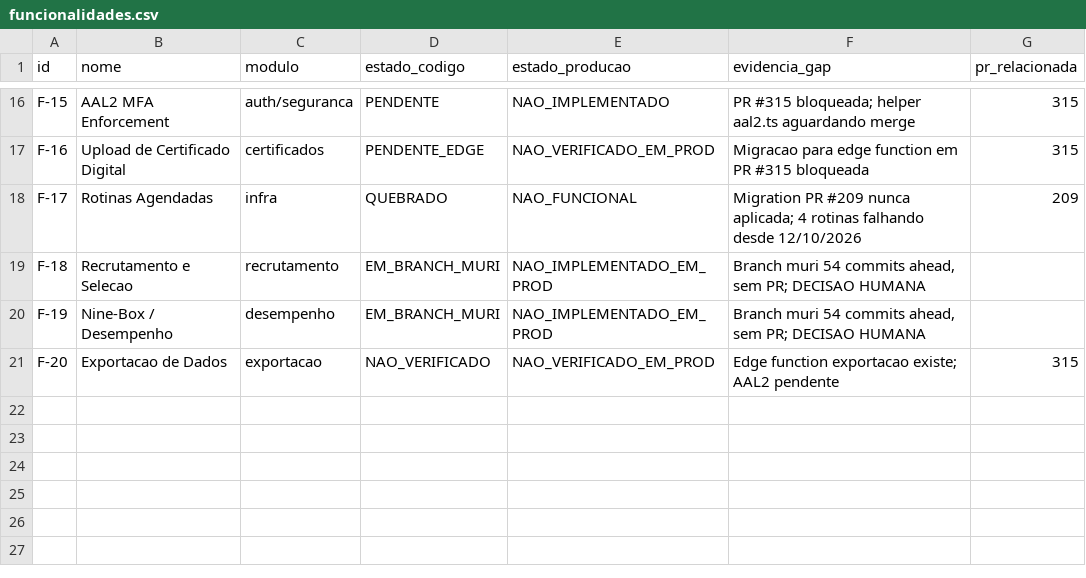
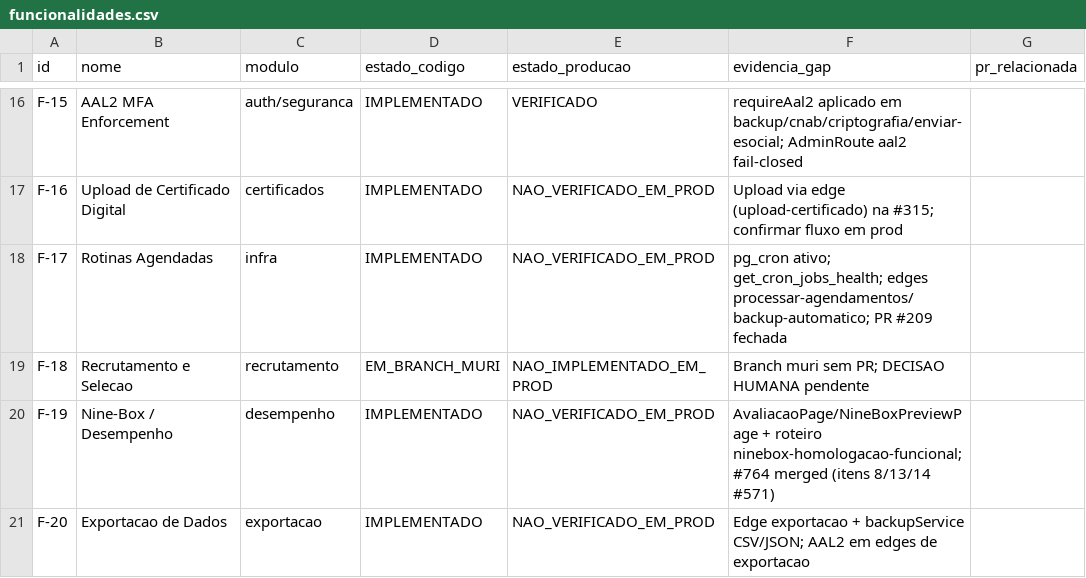
Before and after one commit to adm01-debug/Departamento_Pessoal_V3, a CSV file: analise-prs/funcionalidades.csv, drawn as a sheet; only a part is shown, gaps mark what is left out; the diff covers the shown part only; the diff names each change by its address in the sheet, - before the commit and + after, or states it on an @@ line.

```diff
--- a/analise-prs/funcionalidades.csv
+++ b/analise-prs/funcionalidades.csv
-D16 (estado_codigo): PENDENTE
+D16 (estado_codigo): IMPLEMENTADO
-E16 (estado_producao): NAO_IMPLEMENTADO
+E16 (estado_producao): VERIFICADO
-F16 (evidencia_gap): PR #315 bloqueada; helper aal2.ts aguardando merge
+F16 (evidencia_gap): requireAal2 aplicado em backup/cnab/criptografia/enviar-esocial; AdminRoute aal2 fail-closed
-G16:G17 (pr_relacionada): 315
+G16:G17 (pr_relacionada): (empty)
-D17 (estado_codigo): PENDENTE_EDGE
+D17 (estado_codigo): IMPLEMENTADO
-F17 (evidencia_gap): Migracao para edge function em PR #315 bloqueada
+F17 (evidencia_gap): Upload via edge (upload-certificado) na #315; confirmar fluxo em prod
-D18 (estado_codigo): QUEBRADO
+D18 (estado_codigo): IMPLEMENTADO
-E18 (estado_producao): NAO_FUNCIONAL
+E18 (estado_producao): NAO_VERIFICADO_EM_PROD
-F18 (evidencia_gap): Migration PR #209 nunca aplicada; 4 rotinas falhando desde 12/10/2026
+F18 (evidencia_gap): pg_cron ativo; get_cron_jobs_health; edges processar-agendamentos/backup-automatico; PR #209 fechada
-G18 (pr_relacionada): 209
+G18 (pr_relacionada): (empty)
-F19 (evidencia_gap): Branch muri 54 commits ahead, sem PR; DECISAO HUMANA
+F19 (evidencia_gap): Branch muri sem PR; DECISAO HUMANA pendente
-D20 (estado_codigo): EM_BRANCH_MURI
+D20 (estado_codigo): IMPLEMENTADO
-E20 (estado_producao): NAO_IMPLEMENTADO_EM_PROD
+E20 (estado_producao): NAO_VERIFICADO_EM_PROD
-F20 (evidencia_gap): Branch muri 54 commits ahead, sem PR; DECISAO HUMANA
+F20 (evidencia_gap): AvaliacaoPage/NineBoxPreviewPage + roteiro ninebox-homologacao-funcional; #764 merged (itens 8/13/14 #571)
-D21 (estado_codigo): NAO_VERIFICADO
+D21 (estado_codigo): IMPLEMENTADO
-F21 (evidencia_gap): Edge function exportacao existe; AAL2 pendente
+F21 (evidencia_gap): Edge exportacao + backupService CSV/JSON; AAL2 em edges de exportacao
-G21 (pr_relacionada): 315
+G21 (pr_relacionada): (empty)
```
Also changed, not shown: 39 edited cells elsewhere in this file, 1 other file.
